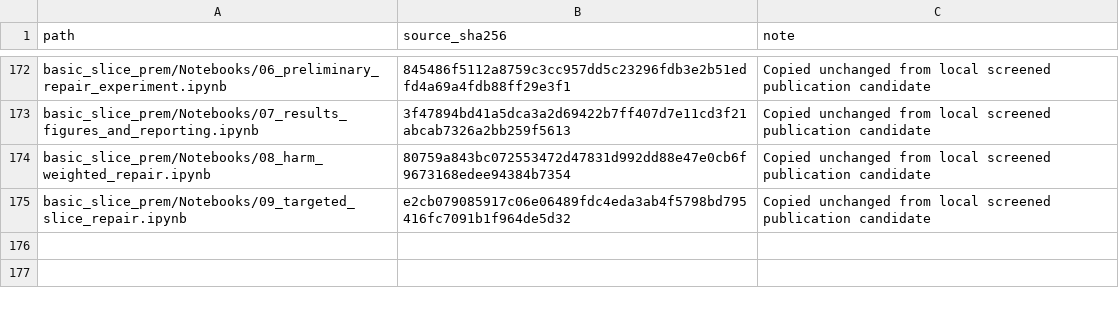
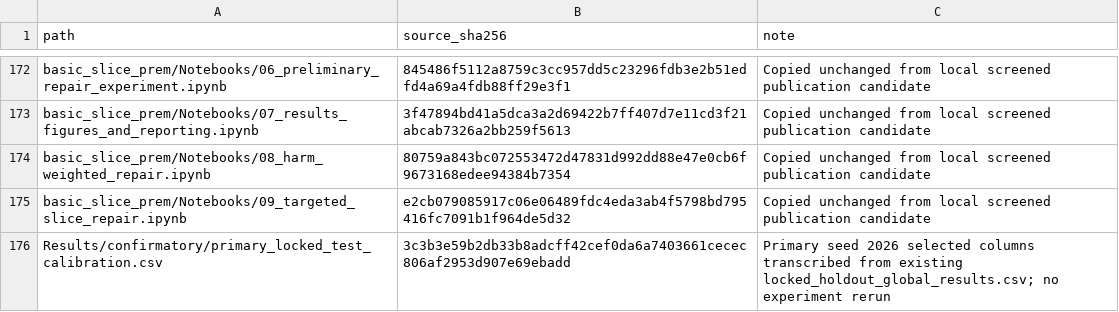
Before and after one commit to nazir-mi/governed-basic-asap, a CSV file: Documentation/PROVENANCE.csv, drawn as a sheet; only a part is shown, gaps mark what is left out; the diff names each change by its address in the sheet, - before the commit and + after, or states it on an @@ line.

Commit message:
Clarify metric reporting and add primary Kaggle calibration transcription

```diff
--- a/Documentation/PROVENANCE.csv
+++ b/Documentation/PROVENANCE.csv
+row 176: Results/confirmatory/primary_locked_test_calibration.csv | 3c3b3e59b2db33b8adcff42cef0da6a7403661cecec806af2953d907e69ebadd | Primary seed 2026 selected columns transcribed from existing locked_holdout_global_results.csv; no experiment rerun
```
Also changed, not shown: RELEASE_MANIFEST.csv, 2 other files.
